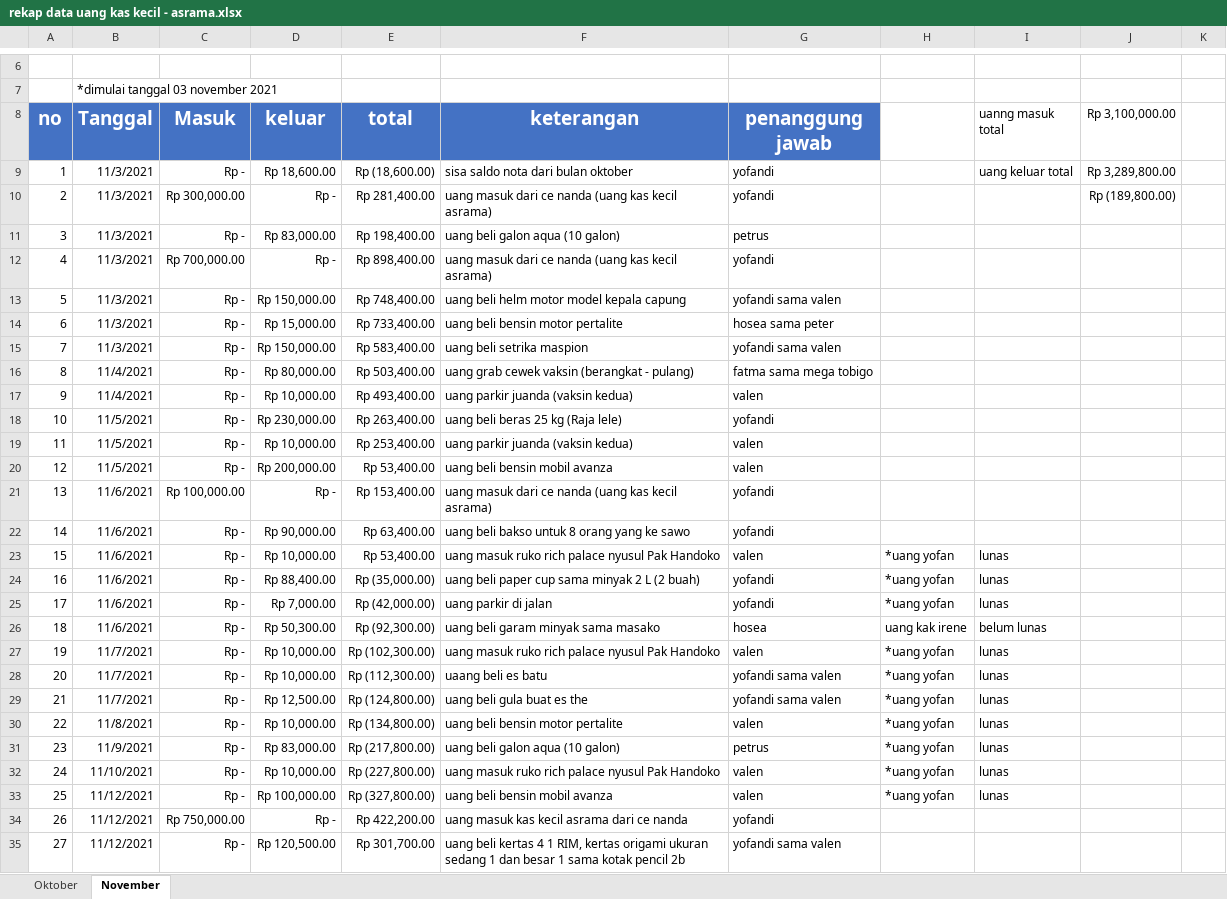
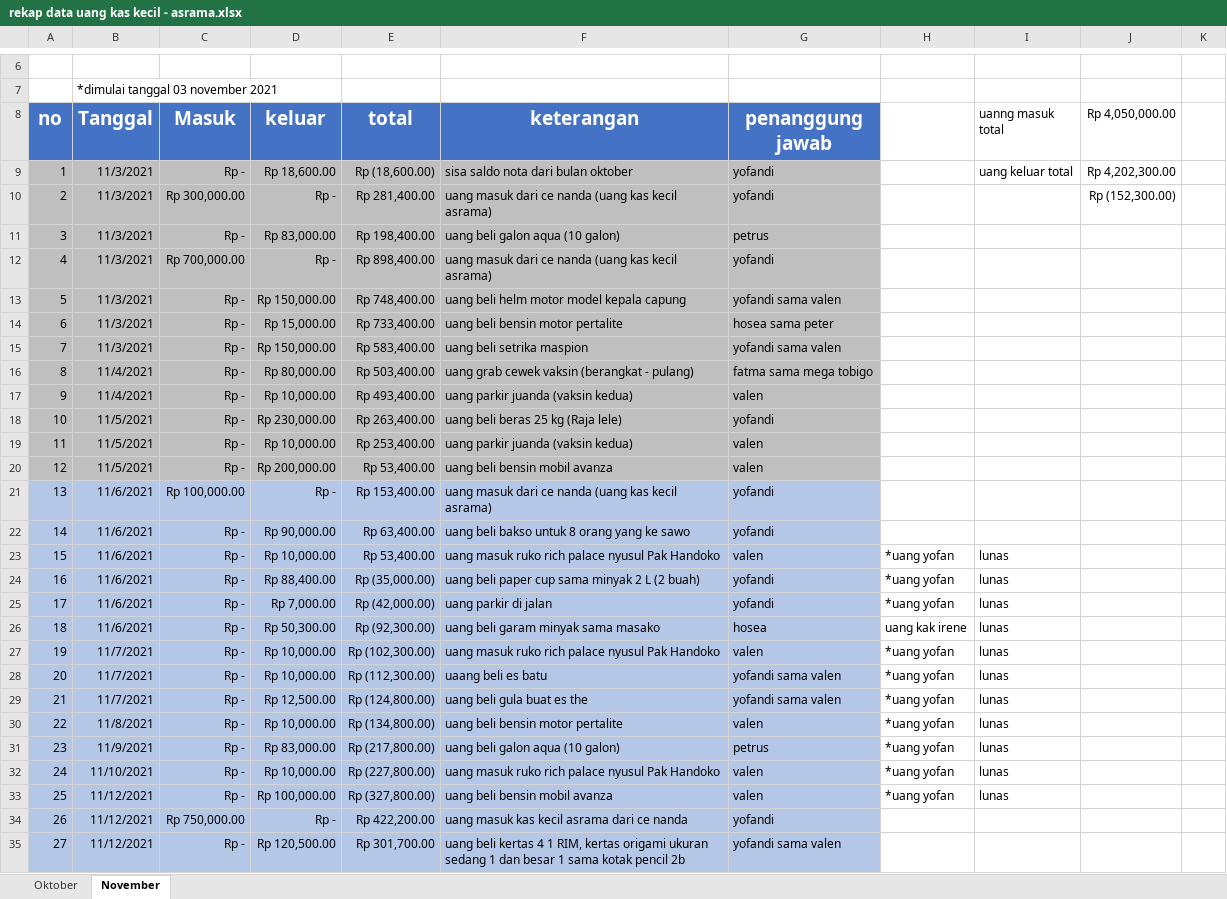
Before and after one commit to yofandi/uangasrama, an Excel workbook: rekap data uang kas kecil - asrama.xlsx, sheet November, drawn as a sheet; only a part is shown, gaps mark what is left out; values as stored, in another font and other column widths than the file's, no borders; the diff covers the shown part only; the diff names each change by its address in the sheet, - before the commit and + after, or states it on an @@ line.

```diff
--- a/rekap data uang kas kecil - asrama.xlsx (sheet November)
+++ b/rekap data uang kas kecil - asrama.xlsx (sheet November)
-J8: Rp 3,100,000.00
+J8: Rp 4,050,000.00
-A9:G20 fill: none
+A9:G20 fill: #BFBFBF
-J9 (Rp 4,050,000.00): Rp 3,289,800.00
+J9 (Rp 4,050,000.00): Rp 4,202,300.00
-J10 (Rp 4,050,000.00): Rp (189,800.00)
+J10 (Rp 4,050,000.00): Rp (152,300.00)
-A21:G35 fill: none
+A21:G35 fill: #B4C7E7
-I26 (uanng masuk total): belum lunas
+I26 (uanng masuk total): lunas
```
Also changed, not shown: 28 added rows, 20 removed rows, 13 edited cells and cell formats elsewhere in this sheet, 1 other file.
